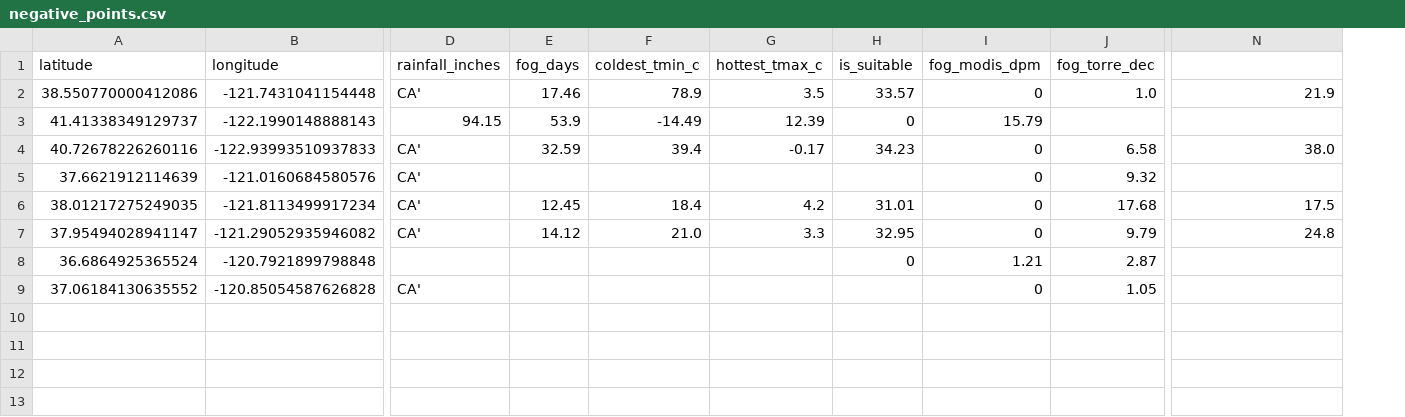
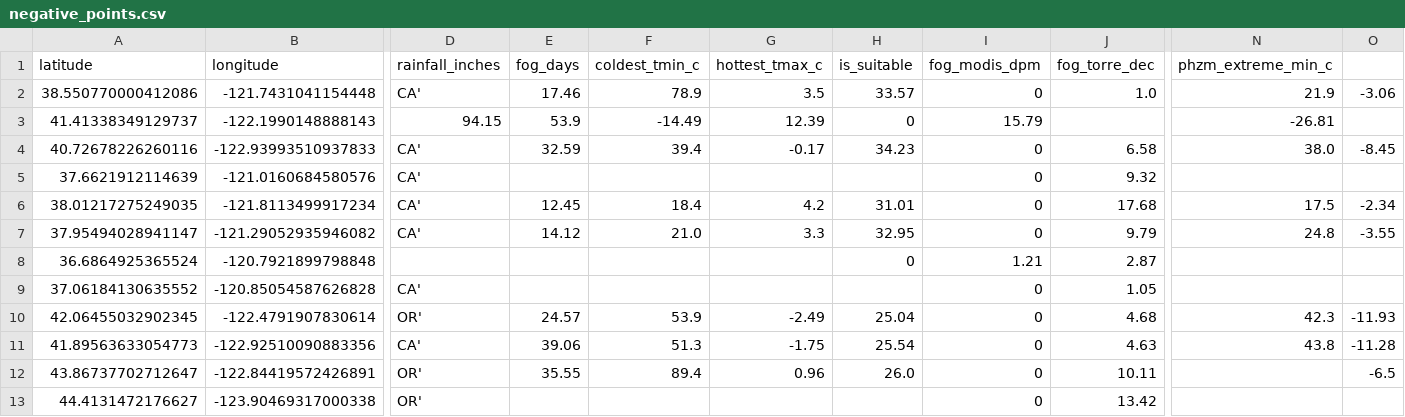
Before and after one commit to atorch/redwoods, a CSV file: web/negative_points.csv, drawn as a sheet; only a part is shown, gaps mark what is left out; rows hold the shown columns only; the diff names each change by its address in the sheet, - before the commit and + after, or states it on an @@ line.

Commit message:
Add PHZM frost-hardiness criterion, extend range north to OR, fix bbox west clip
Lands ticket 36's recommended work end to end:

- New PHZM frost-hardiness mask (scripts/build_phzm_mask.py) using USDA's
  Plant Hardiness Zone Map 2023 avg annual extreme min temp, which captures
  hard-freeze years a monthly-mean tmin floor smooths away. Wired into
  suitability.combine as a 5th criterion; floor set to -5.0 C, chosen from
  the gap between Humboldt Redwoods (-3.83 C, coldest confirmed positive)
  and Kloster Mountain, OR (-6.5 C, a negative control added specifically
  to probe this) across all 20 evaluable ground-truth/negative points.
- Bbox extended north to 44.0 N (Oregon coast through Florence/Newport) to
  test whether the rule tapers off gracefully near the documented range
  edge instead of relying on the old ground-truth-derived bbox as an
  implicit latitude cutoff.
- Fixed a second bbox artifact found while reviewing the extended map: the
  west margin (derived from our westmost CA ground-truth point) clipped
  real Oregon coastline near Port Orford and Cape Blanco, producing a hard
  vertical edge through land instead of following the coast. Extended
  min_lon one zoom-8 tile further west; the added margin is open ocean, so
  existing ground-truth calibration is unaffected (re-annotation confirms
  byte-identical values).
- about.html and the in-map info panel now document all five criteria
  (previously stopped at four, silently missing PHZM) and add ticket 36's
  framing for why suitable habitat extends a bit past the documented
  native range edge into southern Oregon.
- Filed ticket 37: investigating the 44N extension surfaced that the fog
  criterion stops discriminating anything once you leave California
  (saturates to 95-100% pass, including far inland). PHZM currently masks
  this in practice but the underlying detector issue is unresolved. Noted
  a second concrete case there (Grassy Knob Wilderness, OR) found while
  verifying the bbox fix: it passes every current criterion including
  PHZM (-3.75 C, milder than Humboldt Redwoods), despite having no
  documented native redwoods - evidence that no PHZM threshold alone can
  fix this class of false positive.
- README cleanup: removed stale scoping questions and TODOs that were
  already answered/resolved elsewhere (about.html now covers the State
  Parks original/current-growth framing).

```diff
--- a/web/negative_points.csv
+++ b/web/negative_points.csv
+column O, rows 2-7: -3.06 |  | -8.45 |  | -2.34 | -3.55
-N1: (empty)
+N1: phzm_extreme_min_c
-N3 (phzm_extreme_min_c): (empty)
+N3 (phzm_extreme_min_c): -26.81
+row 10: 42.06455032902345 | -122.4791907830614 | OR' | 24.57 | 53.9 | -2.49 | 25.04 | 0 | 4.68 | 42.3 | -11.93
+row 11: 41.89563633054773 | -122.92510090883356 | CA' | 39.06 | 51.3 | -1.75 | 25.54 | 0 | 4.63 | 43.8 | -11.28
+row 12: 43.86737702712647 | -122.84419572426891 | OR' | 35.55 | 89.4 | 0.96 | 26.0 | 0 | 10.11 |  | -6.5
+row 13: 44.4131472176627 | -123.90469317000338 | OR' |  |  |  |  | 0 | 13.42
```
Also changed, not shown: web/ground_truth_points.csv, 30 other files.
